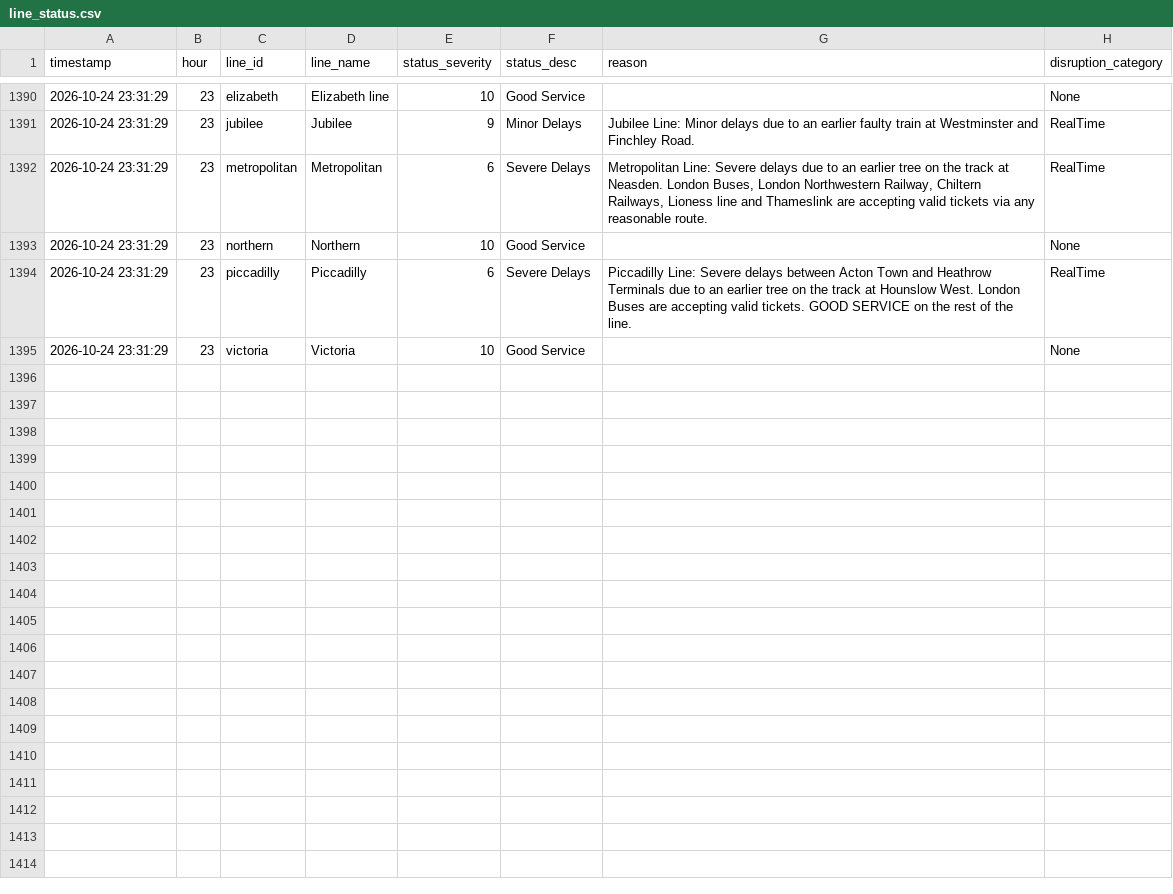
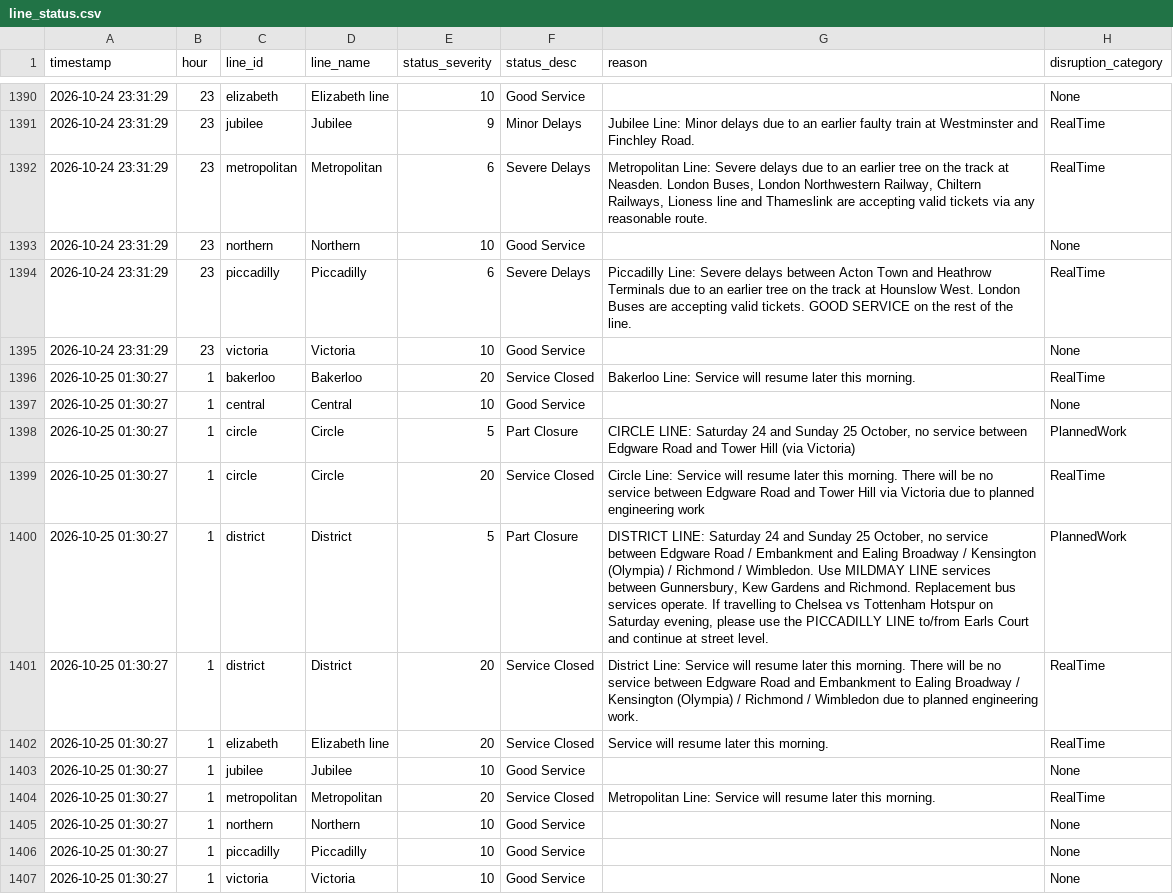
Before and after one commit to AbdulmalikAdam27/tfl-reliability-dashboard, a CSV file: data/line_status.csv, drawn as a sheet; only a part is shown, gaps mark what is left out; the diff names each change by its address in the sheet, - before the commit and + after, or states it on an @@ line.

```diff
--- a/data/line_status.csv
+++ b/data/line_status.csv
+row 1396: 2026-10-25 01:30:27 | 1 | bakerloo | Bakerloo | 20 | Service Closed | Bakerloo Line: Service will resume later this morning. | RealTime
+row 1397: 2026-10-25 01:30:27 | 1 | central | Central | 10 | Good Service |  | None
+row 1398: 2026-10-25 01:30:27 | 1 | circle | Circle | 5 | Part Closure | CIRCLE LINE: Saturday 24 and Sunday 25 October, no service between Edgware Road and Tower Hill (via Victoria) | PlannedWork
+row 1399: 2026-10-25 01:30:27 | 1 | circle | Circle | 20 | Service Closed | Circle Line: Service will resume later this morning. There will be no service between Edgware Road and Tower Hill via Victoria due to planned engineering work | RealTime
+row 1400: 2026-10-25 01:30:27 | 1 | district | District | 5 | Part Closure | DISTRICT LINE: Saturday 24 and Sunday 25 October, no service between Edgware Road / Embankment and Ealing Broadway / Kensington (Olympia) / Richmond / Wimbledon. Use MILDMAY LINE services between Gunnersbury, Kew Gardens and Richmond. Replacement bus services operate. If travelling to Chelsea vs Tottenham Hotspur on Saturday evening, please use the PICCADILLY LINE to/from Earls Court and continue at street level. | PlannedWork
+row 1401: 2026-10-25 01:30:27 | 1 | district | District | 20 | Service Closed | District Line: Service will resume later this morning. There will be no service between Edgware Road and Embankment to Ealing Broadway / Kensington (Olympia) / Richmond / Wimbledon due to planned engineering work. | RealTime
+row 1402: 2026-10-25 01:30:27 | 1 | elizabeth | Elizabeth line | 20 | Service Closed | Service will resume later this morning. | RealTime
+row 1403: 2026-10-25 01:30:27 | 1 | jubilee | Jubilee | 10 | Good Service |  | None
+row 1404: 2026-10-25 01:30:27 | 1 | metropolitan | Metropolitan | 20 | Service Closed | Metropolitan Line: Service will resume later this morning. | RealTime
+row 1405: 2026-10-25 01:30:27 | 1 | northern | Northern | 10 | Good Service |  | None
+row 1406: 2026-10-25 01:30:27 | 1 | piccadilly | Piccadilly | 10 | Good Service |  | None
+row 1407: 2026-10-25 01:30:27 | 1 | victoria | Victoria | 10 | Good Service |  | None
```
Also changed, not shown: data/arrivals_summary.csv, data/reliability_summary.csv.
